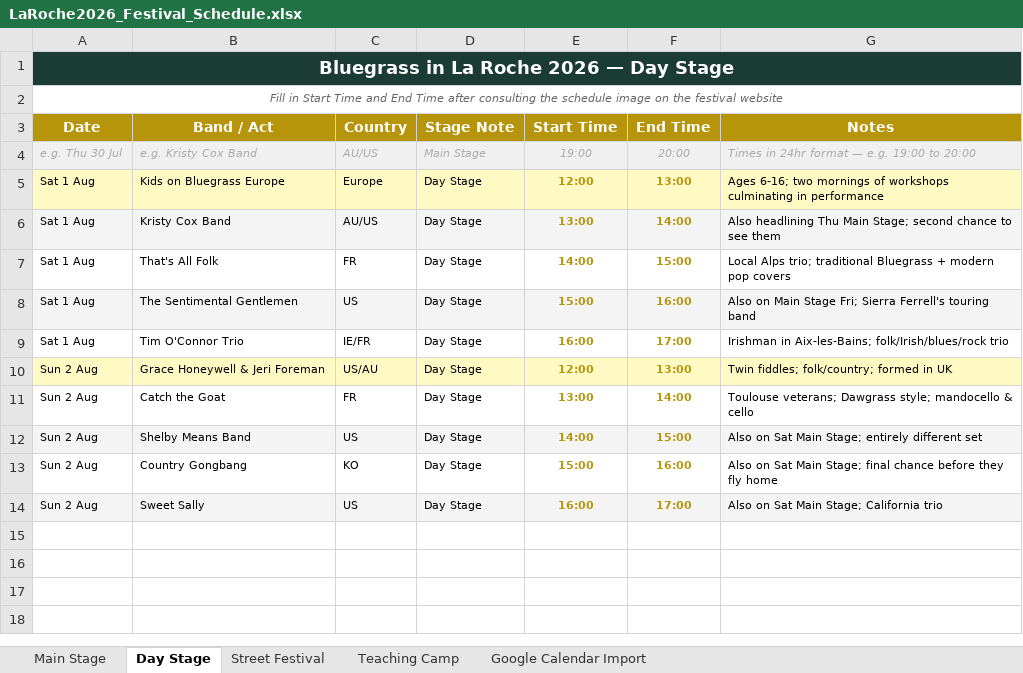
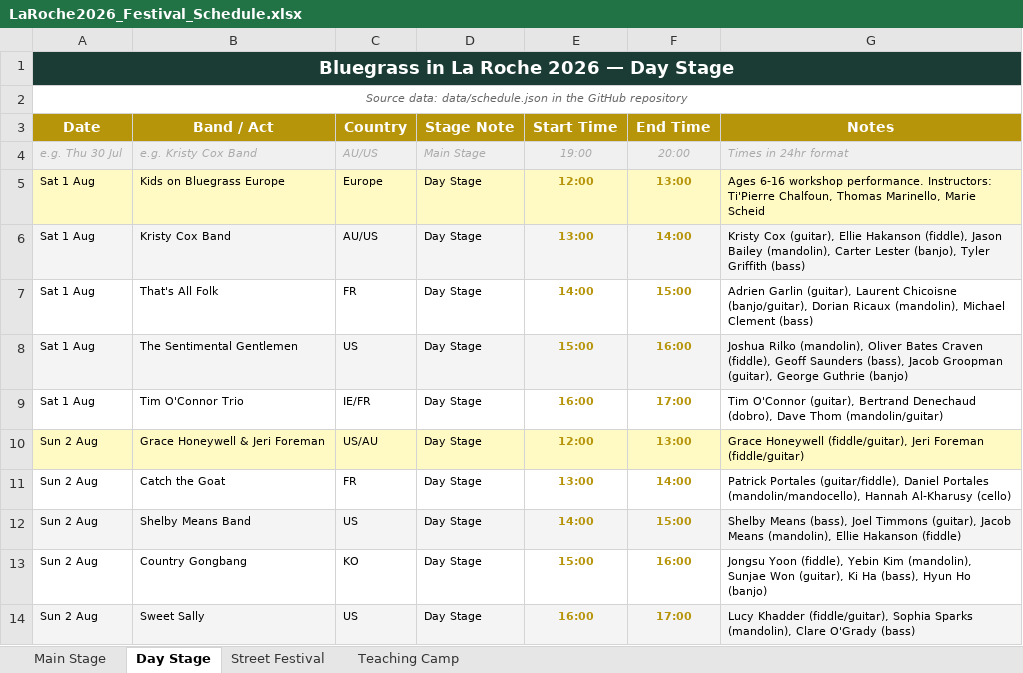
Before and after one commit to kengray/laroche-bluegrass-2026, an Excel workbook: LaRoche2026_Festival_Schedule.xlsx, sheet Day Stage, drawn as a sheet; values as stored, in another font and other column widths than the file's, no borders; the diff names each change by its address in the sheet, - before the commit and + after, or states it on an @@ line.

```diff
--- a/LaRoche2026_Festival_Schedule.xlsx (sheet Day Stage)
+++ b/LaRoche2026_Festival_Schedule.xlsx (sheet Day Stage)
-sheet tab: Google Calendar Import
-A2 (Date): Fill in Start Time and End Time after consulting the schedule image on the festival website
+A2 (Date): Source data: data/schedule.json in the GitHub repository
-G4 (Notes): Times in 24hr format — e.g. 19:00 to 20:00
+G4 (Notes): Times in 24hr format
-G5 (Notes): Ages 6-16; two mornings of workshops culminating in performance
+G5 (Notes): Ages 6-16 workshop performance. Instructors: Ti'Pierre Chalfoun, Thomas Marinello, Marie Scheid
-G6 (Notes): Also headlining Thu Main Stage; second chance to see them
+G6 (Notes): Kristy Cox (guitar), Ellie Hakanson (fiddle), Jason Bailey (mandolin), Carter Lester (banjo), Tyler Griffith (bass)
-G7 (Notes): Local Alps trio; traditional Bluegrass + modern pop covers
+G7 (Notes): Adrien Garlin (guitar), Laurent Chicoisne (banjo/guitar), Dorian Ricaux (mandolin), Michael Clement (bass)
-G8 (Notes): Also on Main Stage Fri; Sierra Ferrell's touring band
+G8 (Notes): Joshua Rilko (mandolin), Oliver Bates Craven (fiddle), Geoff Saunders (bass), Jacob Groopman (guitar), George Guthrie (banjo)
-G9 (Notes): Irishman in Aix-les-Bains; folk/Irish/blues/rock trio
+G9 (Notes): Tim O'Connor (guitar), Bertrand Denechaud (dobro), Dave Thom (mandolin/guitar)
-G10 (Notes): Twin fiddles; folk/country; formed in UK
+G10 (Notes): Grace Honeywell (fiddle/guitar), Jeri Foreman (fiddle/guitar)
-G11 (Notes): Toulouse veterans; Dawgrass style; mandocello & cello
+G11 (Notes): Patrick Portales (guitar/fiddle), Daniel Portales (mandolin/mandocello), Hannah Al-Kharusy (cello)
-G12 (Notes): Also on Sat Main Stage; entirely different set
+G12 (Notes): Shelby Means (bass), Joel Timmons (guitar), Jacob Means (mandolin), Ellie Hakanson (fiddle)
-G13 (Notes): Also on Sat Main Stage; final chance before they fly home
+G13 (Notes): Jongsu Yoon (fiddle), Yebin Kim (mandolin), Sunjae Won (guitar), Ki Ha (bass), Hyun Ho (banjo)
-G14 (Notes): Also on Sat Main Stage; California trio
+G14 (Notes): Lucy Khadder (fiddle/guitar), Sophia Sparks (mandolin), Clare O'Grady (bass)
```
Also changed, not shown: sheet Teaching Camp, sheet Main Stage, sheet Street Festival, 1 other file.
